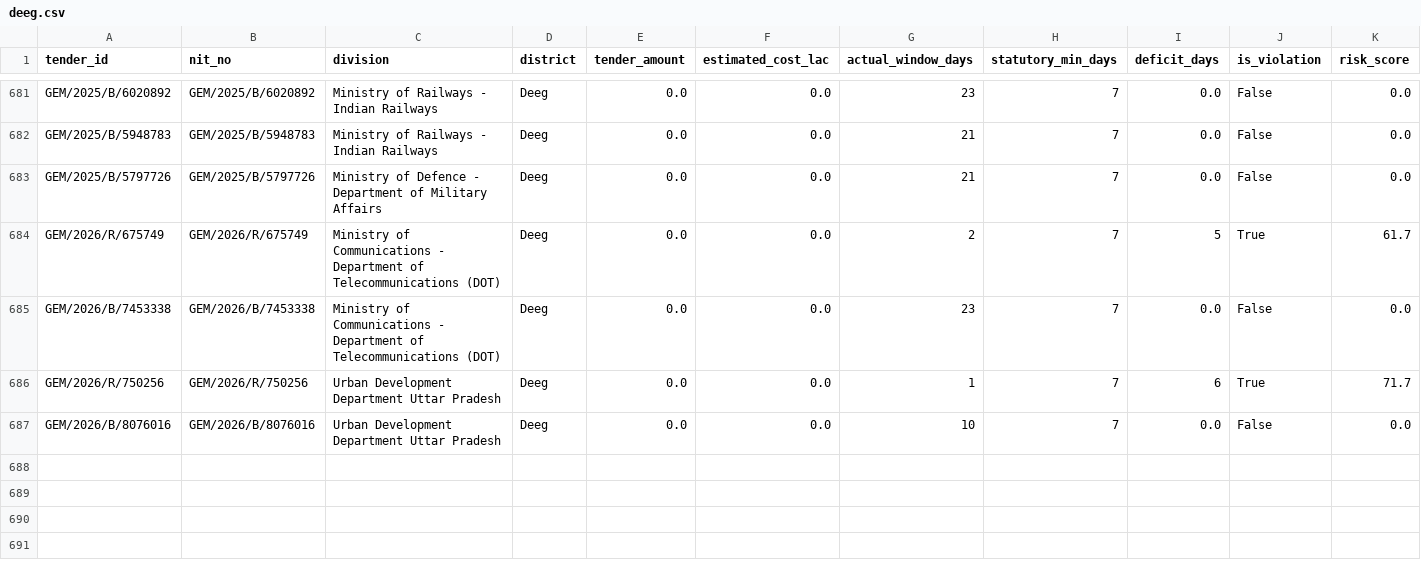
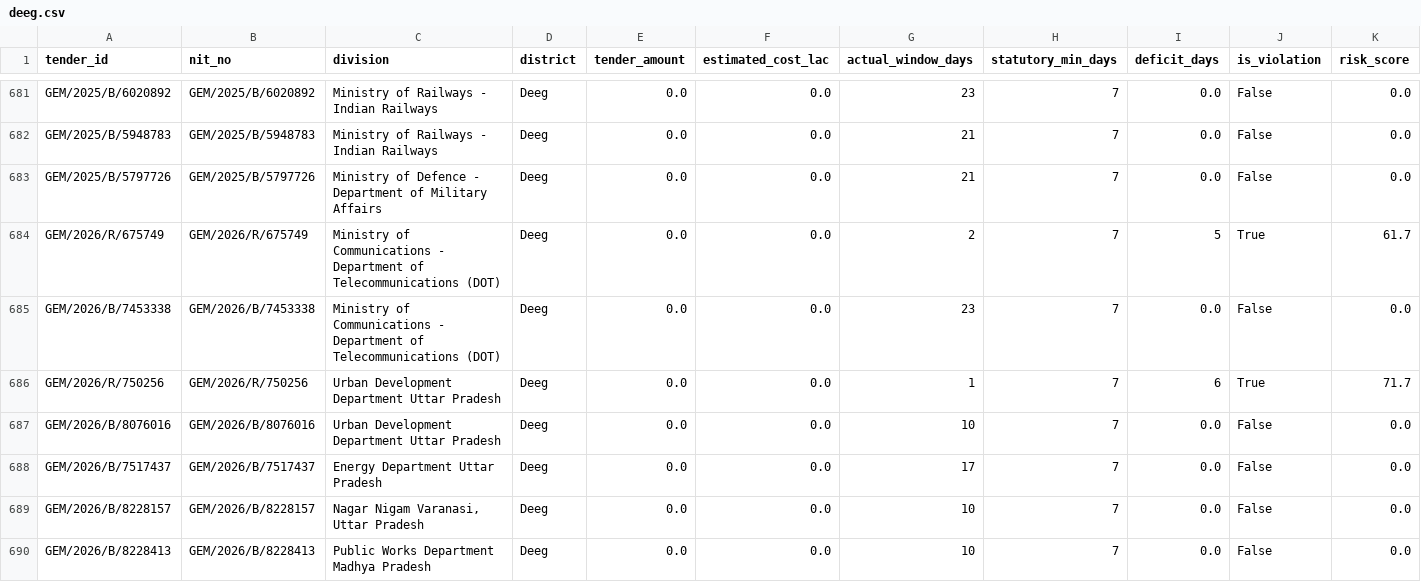
Before and after one commit to WEB-DEVELOPER61/raj-truth-procurement-web, a CSV file: data/districts/deeg.csv, drawn as a sheet; only a part is shown, gaps mark what is left out; the diff names each change by its address in the sheet, - before the commit and + after, or states it on an @@ line.

Commit message:
Reach 21,420 verified 2025-2026 Rajasthan tenders

```diff
--- a/data/districts/deeg.csv
+++ b/data/districts/deeg.csv
+row 688: GEM/2026/B/7517437 | GEM/2026/B/7517437 | Energy Department Uttar Pradesh | Deeg | 0.0 | 0.0 | 17 | 7 | 0.0 | False | 0.0
+row 689: GEM/2026/B/8228157 | GEM/2026/B/8228157 | Nagar Nigam Varanasi, Uttar Pradesh | Deeg | 0.0 | 0.0 | 10 | 7 | 0.0 | False | 0.0
+row 690: GEM/2026/B/8228413 | GEM/2026/B/8228413 | Public Works Department Madhya Pradesh | Deeg | 0.0 | 0.0 | 10 | 7 | 0.0 | False | 0.0
```
Also changed, not shown: data/districts/alwar.csv, data/districts/udaipur.csv, 2 other files.
